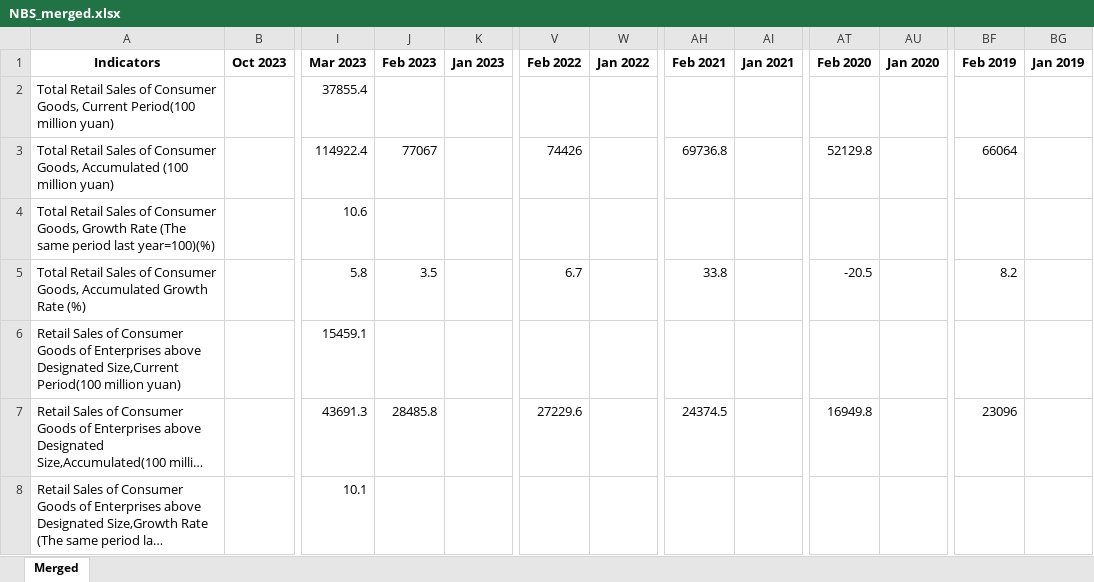
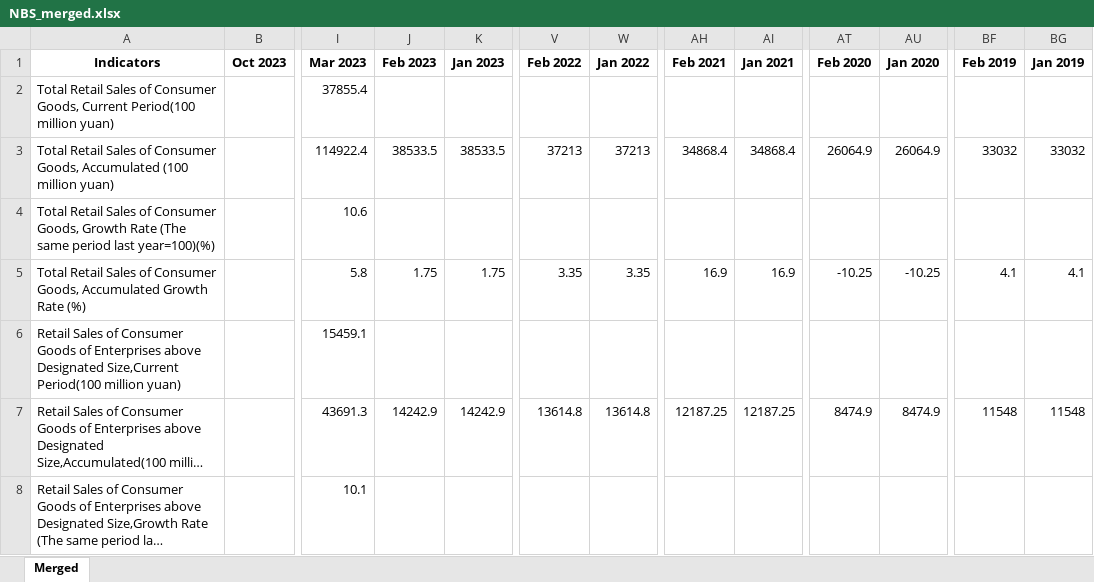
Before and after one commit to AdaChen1130/Ecommerce-affecting-brickandmortar-retail, an Excel workbook: data/NBS_merged.xlsx, sheet Merged, drawn as a sheet; only a part is shown, gaps mark what is left out; long unchanged cells end in …; values as stored, in another font and other column widths than the file's, no borders; the diff covers the shown part only; the diff names each change by its address in the sheet, - before the commit and + after, or states it on an @@ line.

```diff
--- a/data/NBS_merged.xlsx (sheet Merged)
+++ b/data/NBS_merged.xlsx (sheet Merged)
-J3 (Feb 2023): 77067
+J3 (Feb 2023): 38533.5
-K3 (Jan 2023): (empty)
+K3 (Jan 2023): 38533.5
-V3 (Feb 2022): 74426
+V3 (Feb 2022): 37213
-W3 (Jan 2022): (empty)
+W3 (Jan 2022): 37213
-AH3 (Feb 2021): 69736.8
+AH3 (Feb 2021): 34868.4
-AI3 (Jan 2021): (empty)
+AI3 (Jan 2021): 34868.4
-AT3 (Feb 2020): 52129.8
+AT3 (Feb 2020): 26064.9
-AU3 (Jan 2020): (empty)
+AU3 (Jan 2020): 26064.9
-BF3 (Feb 2019): 66064
+BF3 (Feb 2019): 33032
-BG3 (Jan 2019): (empty)
+BG3 (Jan 2019): 33032
-J5 (Feb 2023): 3.5
+J5 (Feb 2023): 1.75
-K5 (Jan 2023): (empty)
+K5 (Jan 2023): 1.75
-V5 (Feb 2022): 6.7
+V5 (Feb 2022): 3.35
-W5 (Jan 2022): (empty)
+W5 (Jan 2022): 3.35
-AH5 (Feb 2021): 33.8
+AH5 (Feb 2021): 16.9
-AI5 (Jan 2021): (empty)
+AI5 (Jan 2021): 16.9
-AT5 (Feb 2020): -20.5
+AT5 (Feb 2020): -10.25
-AU5 (Jan 2020): (empty)
+AU5 (Jan 2020): -10.25
-BF5 (Feb 2019): 8.2
+BF5 (Feb 2019): 4.1
-BG5 (Jan 2019): (empty)
+BG5 (Jan 2019): 4.1
-J7 (Feb 2023): 28485.8
+J7 (Feb 2023): 14242.9
-K7 (Jan 2023): (empty)
+K7 (Jan 2023): 14242.9
-V7 (Feb 2022): 27229.6
+V7 (Feb 2022): 13614.8
-W7 (Jan 2022): (empty)
+W7 (Jan 2022): 13614.8
-AH7 (Feb 2021): 24374.5
+AH7 (Feb 2021): 12187.25
-AI7 (Jan 2021): (empty)
+AI7 (Jan 2021): 12187.25
-AT7 (Feb 2020): 16949.8
+AT7 (Feb 2020): 8474.9
-AU7 (Jan 2020): (empty)
+AU7 (Jan 2020): 8474.9
-BF7 (Feb 2019): 23096
+BF7 (Feb 2019): 11548
-BG7 (Jan 2019): (empty)
+BG7 (Jan 2019): 11548
```
Also changed, not shown: 610 edited cells elsewhere in this sheet, 3 other files.
